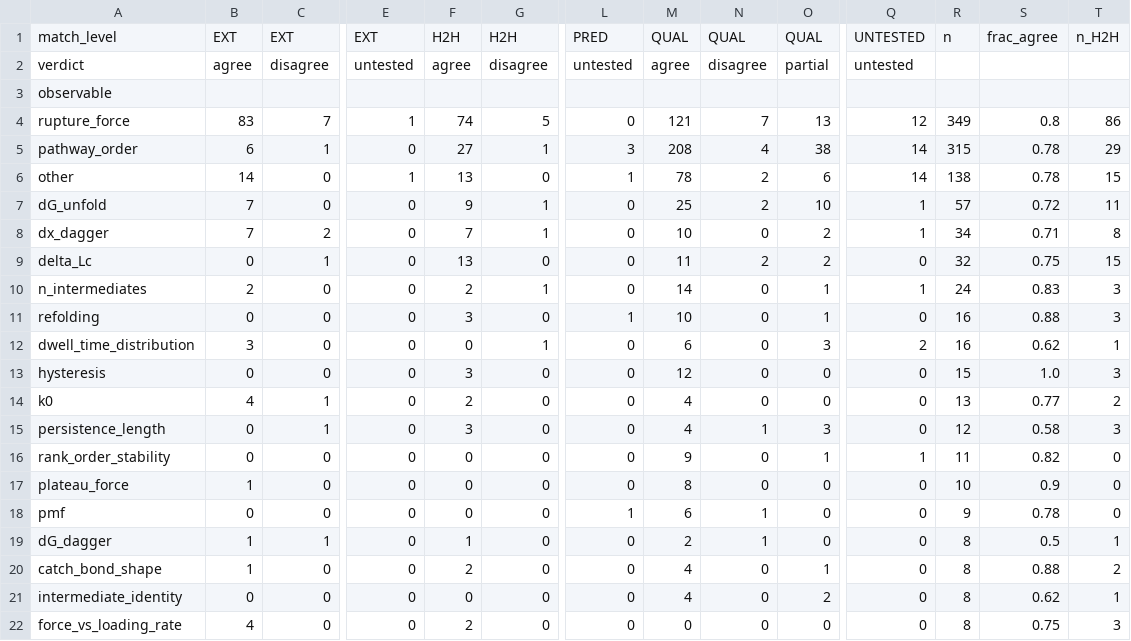
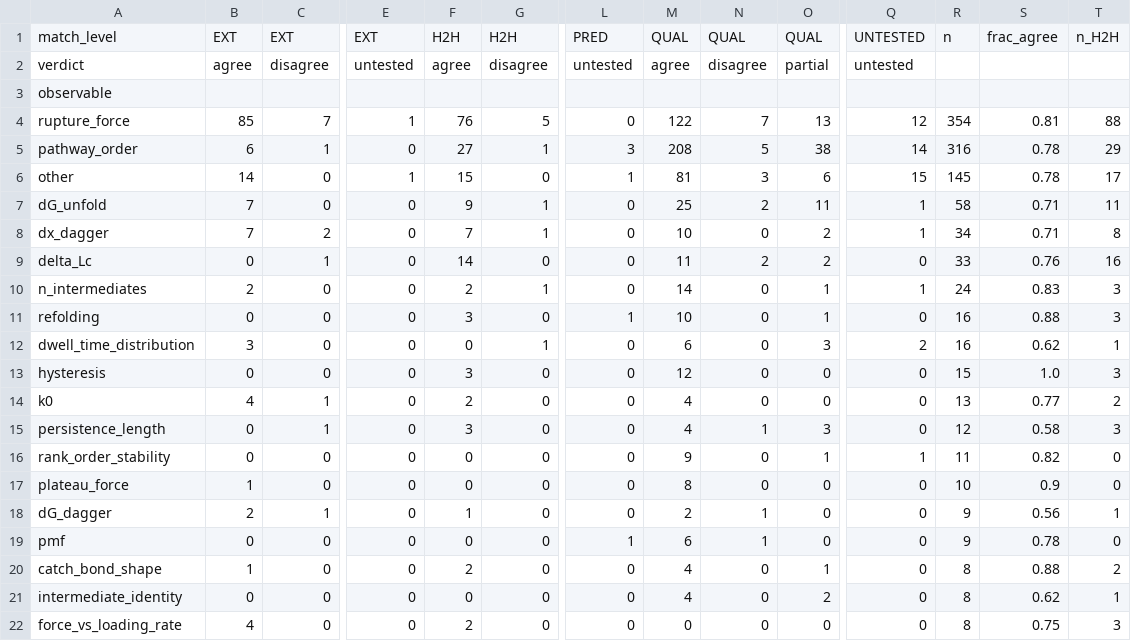
Before and after one commit to MattH55/smash-sim, a CSV file: data/views/per_observable.csv, drawn as a sheet; only a part is shown, gaps mark what is left out; removed rows and columns are numbered as before the commit, all else as after; rows hold the shown columns only; the diff names each change by its address in the sheet, - before the commit and + after, or states it on an @@ line.

```diff
--- a/data/views/per_observable.csv
+++ b/data/views/per_observable.csv
-B4: 83
+B4: 85
-F4: 74
+F4: 76
-M4: 121
+M4: 122
-R4: 349
+R4: 354
-S4: 0.8
+S4: 0.81
-T4: 86
+T4: 88
-N5: 4
+N5: 5
-R5: 315
+R5: 316
-F6: 13
+F6: 15
-M6: 78
+M6: 81
-N6: 2
+N6: 3
-Q6: 14
+Q6: 15
-R6: 138
+R6: 145
-T6: 15
+T6: 17
-O7: 10
+O7: 11
-R7: 57
+R7: 58
-S7: 0.72
+S7: 0.71
-F9: 13
+F9: 14
-R9: 32
+R9: 33
-S9: 0.75
+S9: 0.76
-T9: 15
+T9: 16
+row 18: dG_dagger | 2 | 1 | 0 | 1 | 0 | 0 | 2 | 1 | 0 | 0 | 9 | 0.56 | 1
-row 19: dG_dagger | 1 | 1 | 0 | 1 | 0 | 0 | 2 | 1 | 0 | 0 | 8 | 0.5 | 1
```
Also changed, not shown: data/30_missing.csv, data/views/arrows.csv, 13 other files.
